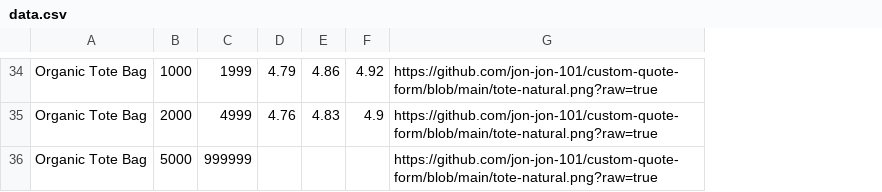
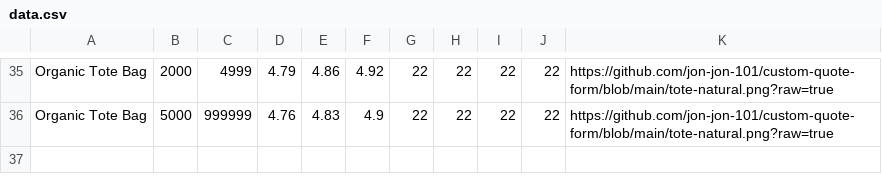
Before and after one commit to jon-jon-101/custom-quote-form, a CSV file: data.csv, drawn as a sheet; only a part is shown, gaps mark what is left out; removed rows and columns are numbered as before the commit, all else as after; the diff covers the shown part only; the diff names each change by its address in the sheet, - before the commit and + after, or states it on an @@ line.

Commit message:
Revise pricing and quantities in data.csv
Updated product pricing and quantities for various organic items, adding new columns for additional prices.

```diff
--- a/data.csv
+++ b/data.csv
+column G, rows 35-36: 22 | 22
+column H, rows 35-36: 22 | 22
+column I, rows 35-36: 22 | 22
+column J, rows 35-36: 22 | 22
-B35: 1000
+B35: 2000
-C35: 1999
+C35: 4999
-B36: 2000
+B36: 5000
-C36: 4999
+C36: 999999
-row 36: Organic Tote Bag | 5000 | 999999 |  |  |  | https://github.com/jon-jon-101/custom-quote-form/blob/main/tote-natural.png?raw=true
```
Also changed, not shown: 4 added rows, 3 removed rows and 52 edited cells elsewhere in this file.
